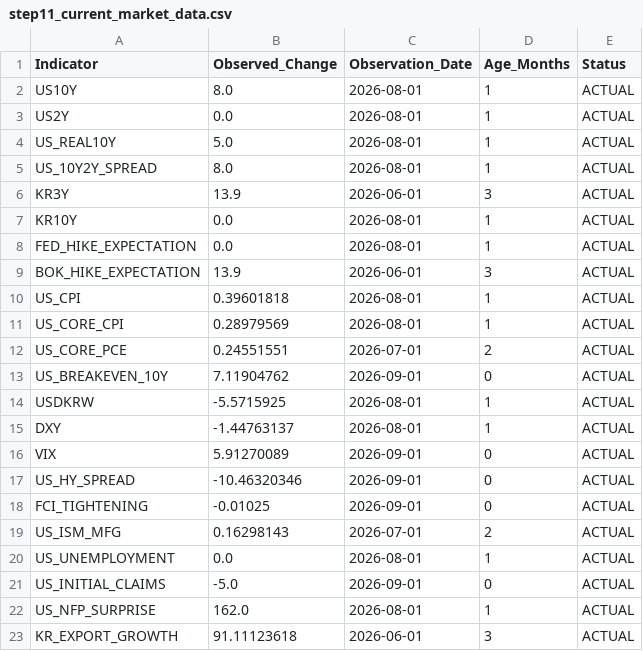
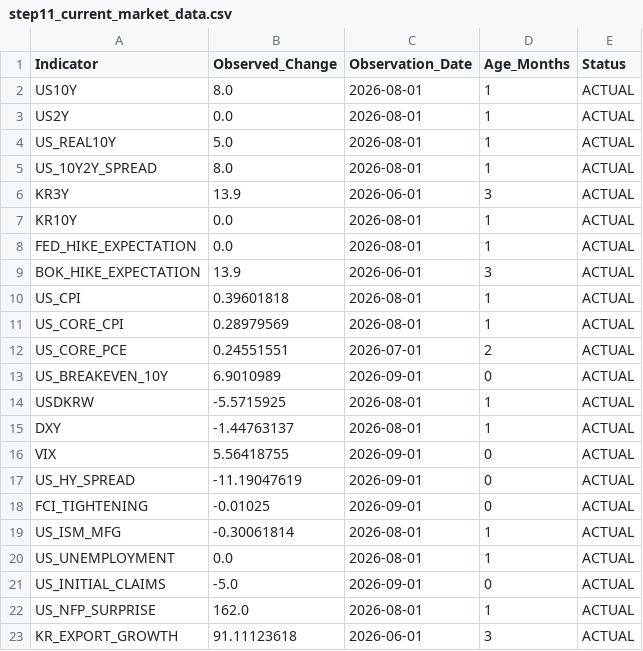
Before and after one commit to mia2628/portfolio_intelligence, a CSV file: data/step11_current_market_data.csv, drawn as a sheet.

```diff
--- a/data/step11_current_market_data.csv
+++ b/data/step11_current_market_data.csv
@@ -12,9 +12,9 @@ US_CORE_CPI,0.28979569,2026-08-01,1,ACTUAL
 US_CORE_PCE,0.24551551,2026-07-01,2,ACTUAL
-US_BREAKEVEN_10Y,7.11904762,2026-09-01,0,ACTUAL
+US_BREAKEVEN_10Y,6.9010989,2026-09-01,0,ACTUAL
 USDKRW,-5.5715925,2026-08-01,1,ACTUAL
 DXY,-1.44763137,2026-08-01,1,ACTUAL
-VIX,5.91270089,2026-09-01,0,ACTUAL
-US_HY_SPREAD,-10.46320346,2026-09-01,0,ACTUAL
+VIX,5.56418755,2026-09-01,0,ACTUAL
+US_HY_SPREAD,-11.19047619,2026-09-01,0,ACTUAL
 FCI_TIGHTENING,-0.01025,2026-09-01,0,ACTUAL
-US_ISM_MFG,0.16298143,2026-07-01,2,ACTUAL
+US_ISM_MFG,-0.30061814,2026-08-01,1,ACTUAL
 US_UNEMPLOYMENT,0.0,2026-08-01,1,ACTUAL
```
Also changed, not shown: data/historical/historical_data.csv, data/step03_market_inputs.csv, 9 other files.
